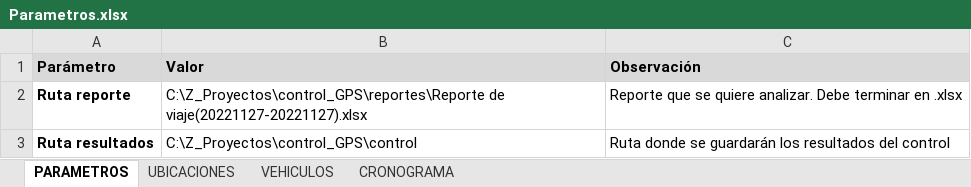
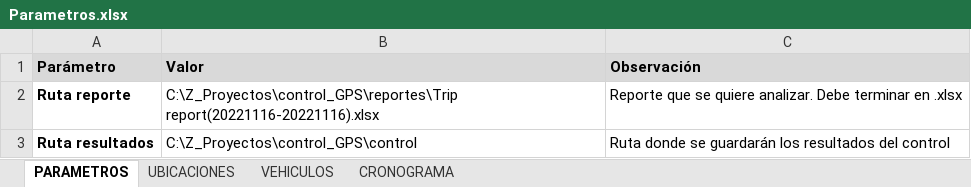
Before and after one commit to juanesarroyaved/control_gps, an Excel workbook: parametros_control/Parametros.xlsx, sheet PARAMETROS, drawn as a sheet; values as stored, in another font and other column widths than the file's, no borders; the diff names each change by its address in the sheet, - before the commit and + after, or states it on an @@ line.

```diff
--- a/parametros_control/Parametros.xlsx (sheet PARAMETROS)
+++ b/parametros_control/Parametros.xlsx (sheet PARAMETROS)
-B2 (Valor): C:\Z_Proyectos\control_GPS\reportes\Reporte de viaje(20221127-20221127).xlsx
+B2 (Valor): C:\Z_Proyectos\control_GPS\reportes\Trip report(20221116-20221116).xlsx
```
Also changed, not shown: sheet CRONOGRAMA, 1 other file.
